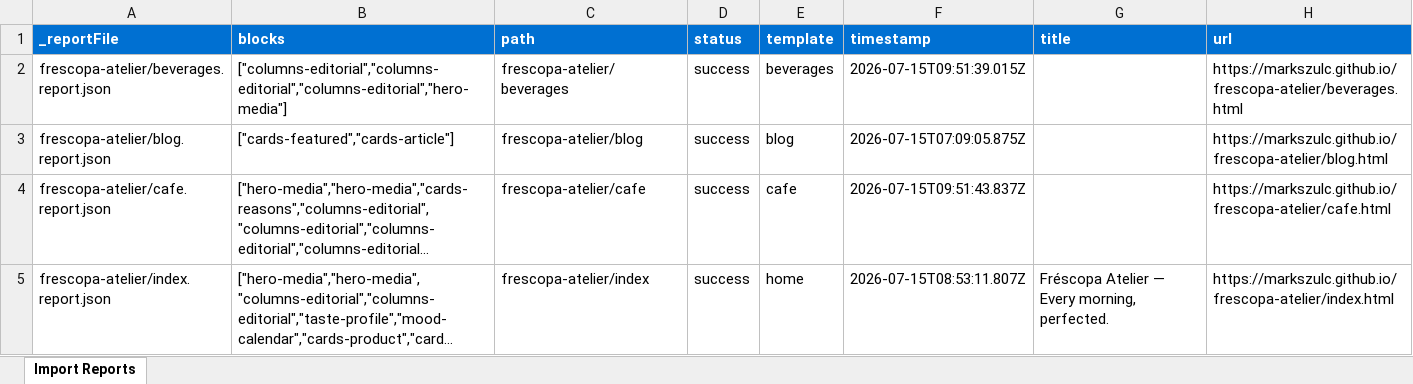
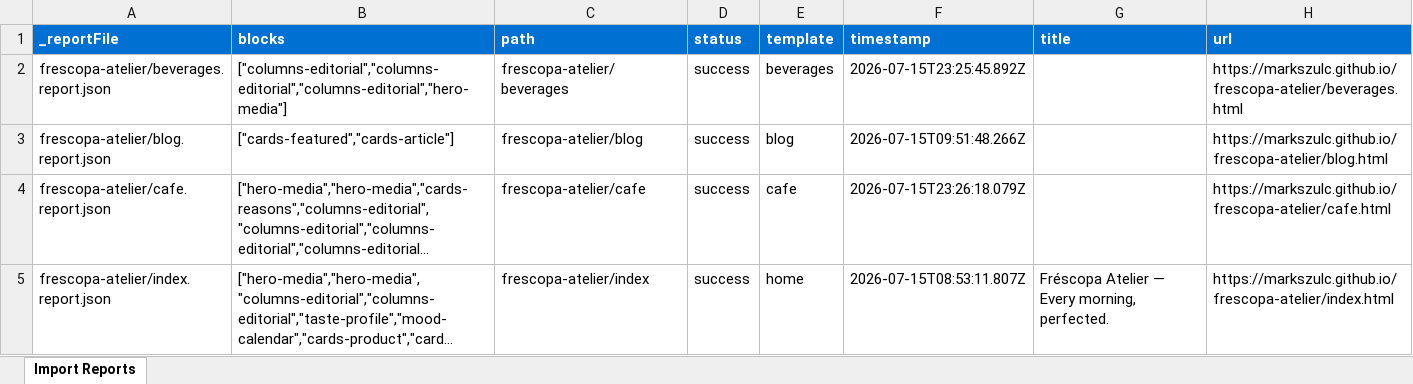
Before and after one commit to markszulc/frescopa26, an Excel workbook: tools/importer/reports/import-cafe.report.xlsx, sheet Import Reports, drawn as a sheet; long unchanged cells end in …; values as stored, in another font and other column widths than the file's, no borders; the diff names each change by its address in the sheet, - before the commit and + after, or states it on an @@ line.

```diff
--- a/tools/importer/reports/import-cafe.report.xlsx (sheet Import Reports)
+++ b/tools/importer/reports/import-cafe.report.xlsx (sheet Import Reports)
-F2 (timestamp): 2026-07-15T09:51:39.015Z
+F2 (timestamp): 2026-07-15T23:25:45.892Z
-F3 (timestamp): 2026-07-15T07:09:05.875Z
+F3 (timestamp): 2026-07-15T09:51:48.266Z
-F4 (timestamp): 2026-07-15T09:51:43.837Z
+F4 (timestamp): 2026-07-15T23:26:18.079Z
```
Also changed, not shown: tools/importer/reports/import-beverages.report.xlsx, 13 other files.
